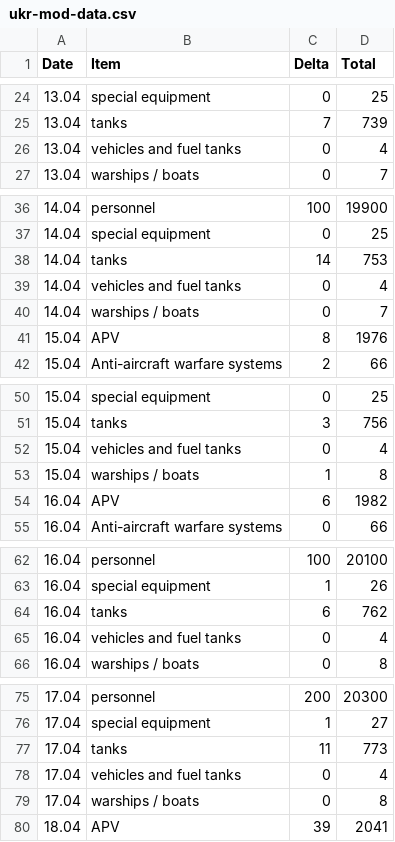
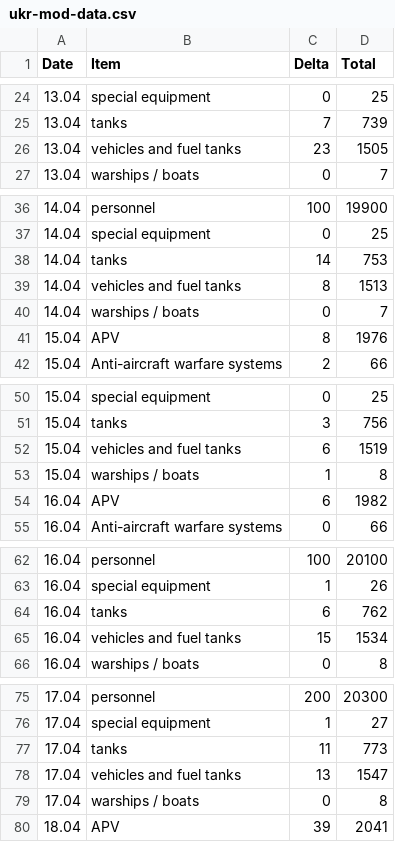
Before and after one commit to JJ/raku-ukr-mod-data, a CSV file: resources/ukr-mod-data.csv, drawn as a sheet; only a part is shown, gaps mark what is left out; the diff covers the shown part only.

Commit message:
Fixed after #38

```diff
--- a/resources/ukr-mod-data.csv
+++ b/resources/ukr-mod-data.csv
@@ -25,3 +25,3 @@ Date, Item, Delta, Total
 13.04, tanks, 7, 739
-13.04, vehicles and fuel tanks, 0, 4
+13.04, vehicles and fuel tanks, 23, 1505
 13.04, warships / boats, 0, 7
@@ -38,3 +38,3 @@ Date, Item, Delta, Total
 14.04, tanks, 14, 753
-14.04, vehicles and fuel tanks, 0, 4
+14.04, vehicles and fuel tanks, 8, 1513
 14.04, warships / boats, 0, 7
@@ -51,3 +51,3 @@ Date, Item, Delta, Total
 15.04, tanks, 3, 756
-15.04, vehicles and fuel tanks, 0, 4
+15.04, vehicles and fuel tanks, 6, 1519
 15.04, warships / boats, 1, 8
@@ -64,3 +64,3 @@ Date, Item, Delta, Total
 16.04, tanks, 6, 762
-16.04, vehicles and fuel tanks, 0, 4
+16.04, vehicles and fuel tanks, 15, 1534
 16.04, warships / boats, 0, 8
@@ -77,3 +77,3 @@ Date, Item, Delta, Total
 17.04, tanks, 11, 773
-17.04, vehicles and fuel tanks, 0, 4
+17.04, vehicles and fuel tanks, 13, 1547
 17.04, warships / boats, 0, 8
```
Also changed, not shown: 27 edited cells elsewhere in this file.
